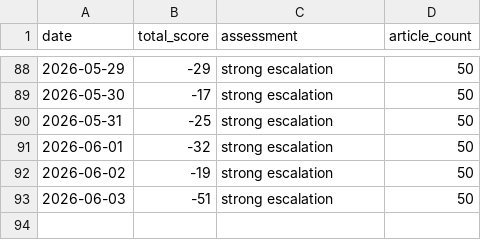
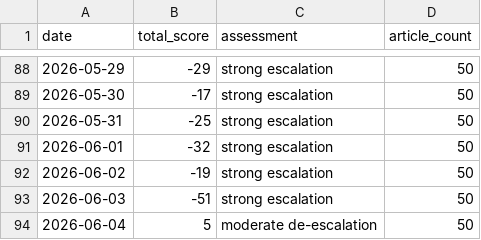
Before and after one commit to mikloshetzer-sketch/conflict-end-matrix, a CSV file: data/conflict_history.csv, drawn as a sheet; only a part is shown, gaps mark what is left out.

```diff
--- a/data/conflict_history.csv
+++ b/data/conflict_history.csv
@@ -93 +93,2 @@ date,total_score,assessment,article_count
 2026-06-03,-51,strong escalation,50
+2026-06-04,5,moderate de-escalation,50
```
Also changed, not shown: 5 other files.
